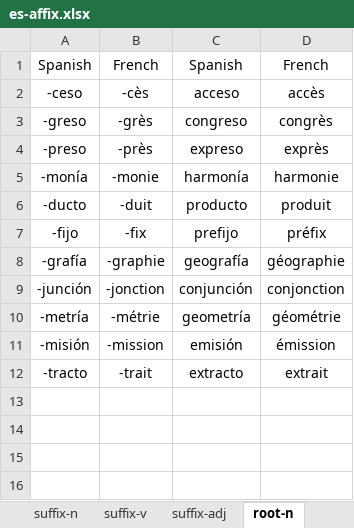
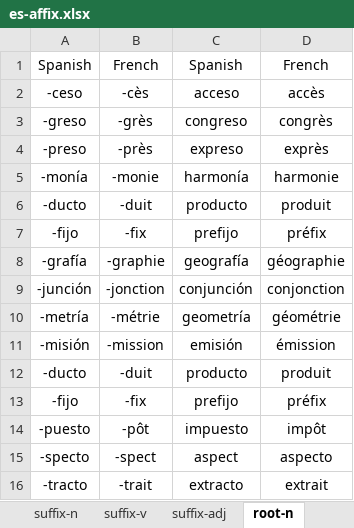
Before and after one commit to ivaquero/lang-romance, an Excel workbook: es/es-affix.xlsx, sheet root-n, drawn as a sheet; values as stored, in another font and other column widths than the file's, no borders; the diff names each change by its address in the sheet, - before the commit and + after, or states it on an @@ line.

```diff
--- a/es/es-affix.xlsx (sheet root-n)
+++ b/es/es-affix.xlsx (sheet root-n)
+row 12: -ducto | -duit | producto | produit
+row 13: -fijo | -fix | prefijo | préfix
+row 14: -puesto | -pôt | impuesto | impôt
+row 15: -specto | -spect | aspect | aspecto
```
Also changed, not shown: sheet root-v, sheet prefix-shift, fr/fr-affix.xlsx.
